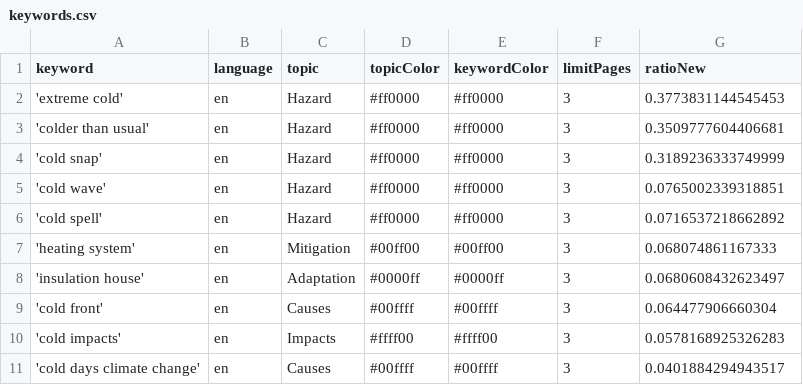
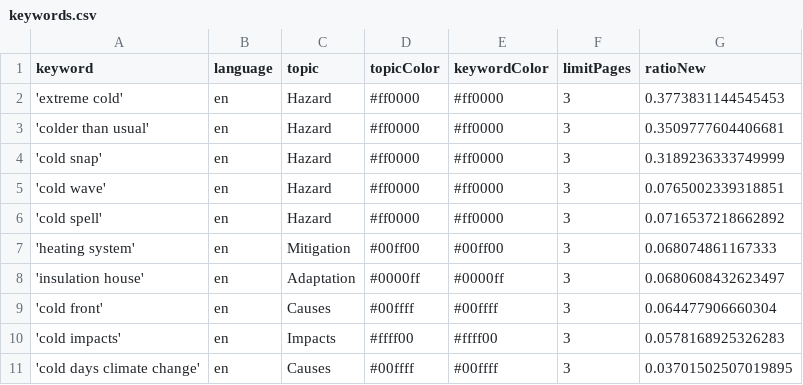
Before and after one commit to JW-news/ColdIsComing, a CSV file: keywords.csv, drawn as a sheet.

Commit message:
Commit from GitHub Actions (harvest:0.0)

```diff
--- a/keywords.csv
+++ b/keywords.csv
@@ -10,2 +10,2 @@ keyword,language,topic,topicColor,keywordColor,limitPages,ratioNew
 'cold impacts',en,Impacts,#ffff00,#ffff00,3,0.0578168925326283
-'cold days climate change',en,Causes,#00ffff,#00ffff,3,0.0401884294943517
+'cold days climate change',en,Causes,#00ffff,#00ffff,3,0.03701502507019895
```
